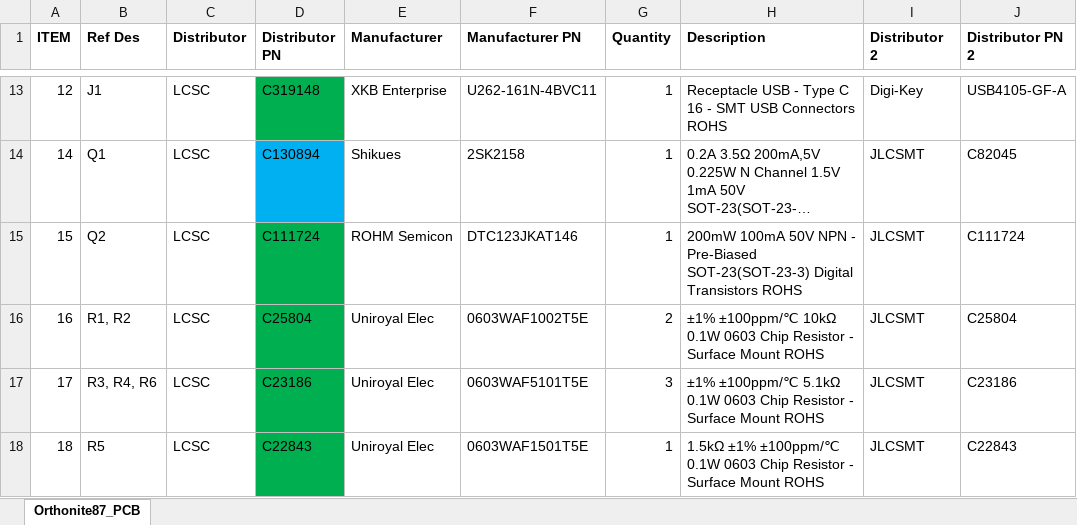
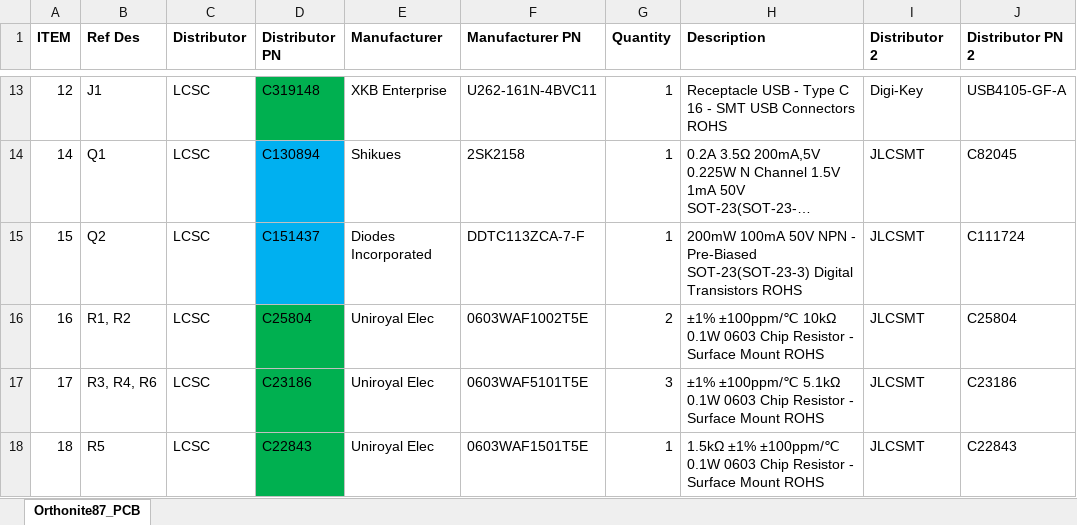
Before and after one commit to mattd00mson/Orthonite87, an Excel workbook: PCB/0.1/BOM/Orthonite87_PCB_2.xlsx, sheet Orthonite87_PCB, drawn as a sheet; only a part is shown, gaps mark what is left out; long unchanged cells end in …; values as stored, in another font and other column widths than the file's, no borders; the diff names each change by its address in the sheet, - before the commit and + after, or states it on an @@ line.

```diff
--- a/PCB/0.1/BOM/Orthonite87_PCB_2.xlsx (sheet Orthonite87_PCB)
+++ b/PCB/0.1/BOM/Orthonite87_PCB_2.xlsx (sheet Orthonite87_PCB)
-D15 (Distributor PN): C111724
+D15 (Distributor PN): C151437
-D15 fill: #00B050
+D15 fill: #00B0F0
-E15 (Manufacturer): ROHM Semicon
+E15 (Manufacturer): Diodes Incorporated
-F15 (Manufacturer PN): DTC123JKAT146
+F15 (Manufacturer PN): DDTC113ZCA-7-F
```
Also changed, not shown: 5 other files.
